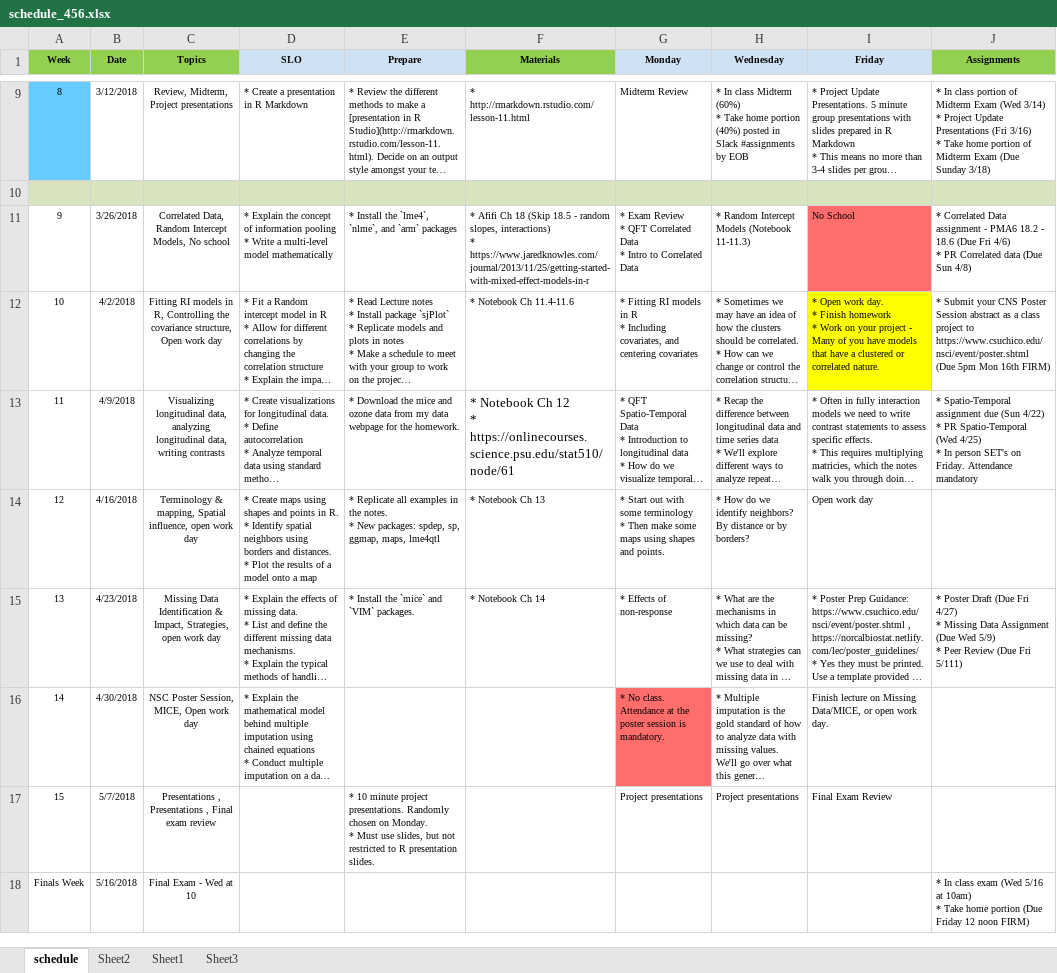
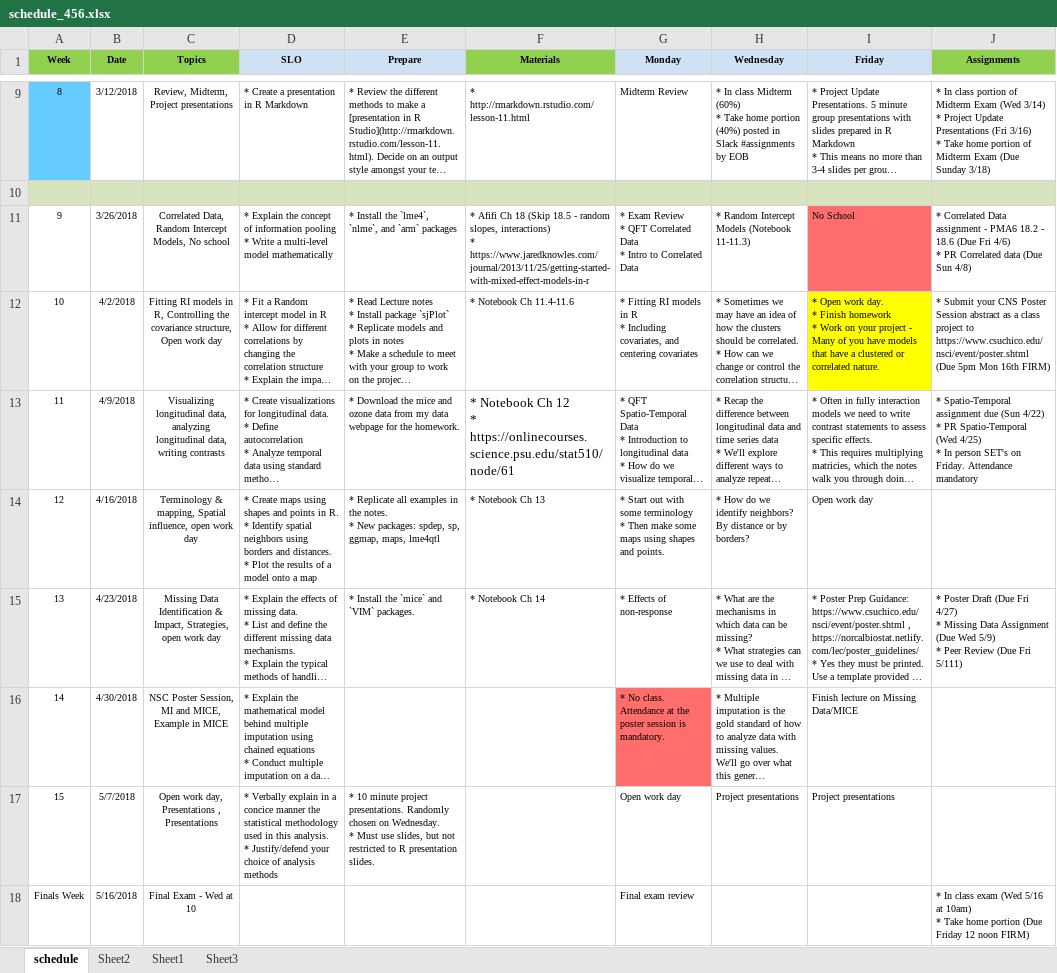
Before and after one commit to norcalbiostat/MATH456, an Excel workbook: schedule_456.xlsx, sheet schedule, drawn as a sheet; only a part is shown, gaps mark what is left out; long unchanged cells end in …; values as stored, in another font and other column widths than the file's, no borders; ↵ is a line break in a cell; the diff names each change by its address in the sheet, - before the commit and + after, or states it on an @@ line.

```diff
--- a/schedule_456.xlsx (sheet schedule)
+++ b/schedule_456.xlsx (sheet schedule)
-C16 (Topics): NSC Poster Session, MICE, Open work day
+C16 (Topics): NSC Poster Session, MI and MICE, Example in MICE
-I16 (Friday): Finish lecture on Missing Data/MICE, or open work day.
+I16 (Friday): Finish lecture on Missing Data/MICE
-C17 (Topics): Presentations , Presentations , Final exam review
+C17 (Topics): Open work day, Presentations , Presentations
-D17 (SLO): (empty)
+D17 (SLO): * Verbally explain in a concice manner the statistical methodology used in this analysis. ↵ * Justify/defend your choice of analysis methods
-E17 (Prepare): …chosen on Monday. ↵ * Must…
+E17 (Prepare): …chosen on Wednesday. ↵ * Must…
-G17 (Monday): Project presentations
+G17 (Monday): Open work day
-I17 (Friday): Final Exam Review
+I17 (Friday): Project presentations
-G18 (Monday): (empty)
+G18 (Monday): Final exam review
```
Also changed, not shown: 22 other files.
